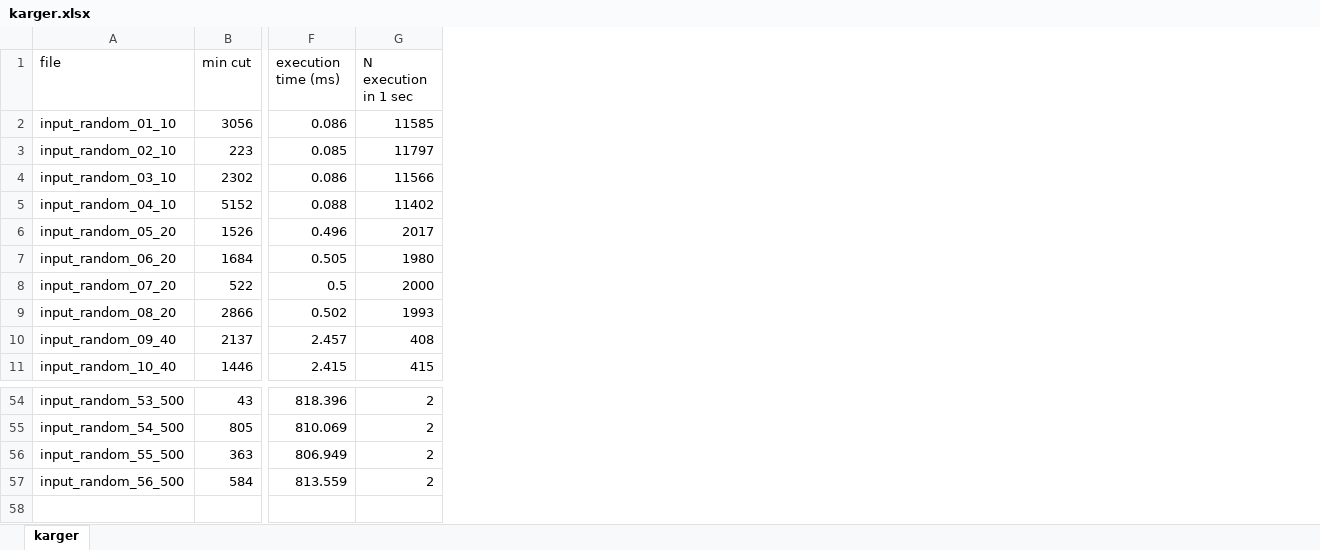
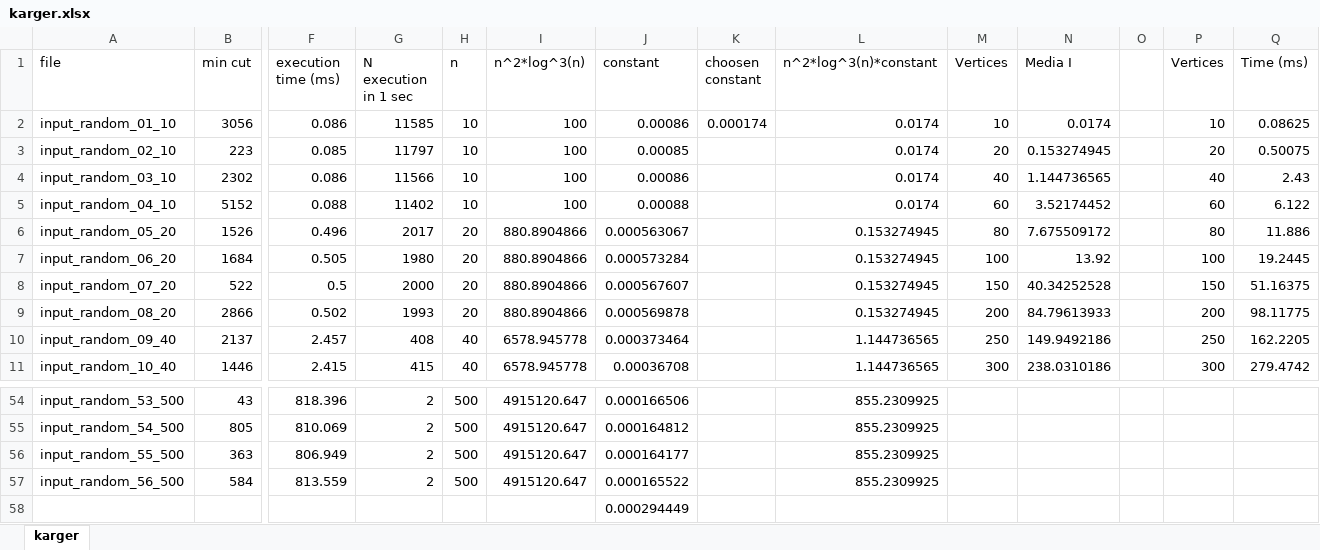
Before and after one commit to Edivad99/AdvancedAlgorithms-assignments, an Excel workbook: third assignment/karger.xlsx, sheet karger, drawn as a sheet; only a part is shown, gaps mark what is left out; values as stored, in another font and other column widths than the file's, no borders; charts and pictures not drawn; rows hold the shown columns only; the diff names each change by its address in the sheet, - before the commit and + after, or states it on an @@ line.

Commit message:
Update karger.xlsx

```diff
--- a/third assignment/karger.xlsx (sheet karger)
+++ b/third assignment/karger.xlsx (sheet karger)
+column H (n), rows 2-11: 10 | 10 | 10 | 10 | 20 | 20 | 20 | 20 | 40 | 40; rows 54-57: all 500
+column I (n^2*log^3(n)), rows 2-11: 100 | 100 | 100 | 100 | 880.8904866 | 880.8904866 | 880.8904866 | 880.8904866 | 6578.945778 | 6578.945778; rows 54-57: all 4915120.647
+column J (constant), rows 2-11: 0.00086 | 0.00085 | 0.00086 | 0.00088 | 0.000563067 | 0.000573284 | 0.000567607 | 0.000569878 | 0.000373464 | 0.00036708; rows 54-57: 0.000166506 | 0.000164812 | 0.000164177 | 0.000165522
+column K (choosen constant), row 2: 0.000174
+column L (n^2*log^3(n)*constant), rows 2-11: 0.0174 | 0.0174 | 0.0174 | 0.0174 | 0.153274945 | 0.153274945 | 0.153274945 | 0.153274945 | 1.144736565 | 1.144736565; rows 54-57: all 855.2309925
+column M (Vertices), rows 2-11: 10 | 20 | 40 | 60 | 80 | 100 | 150 | 200 | 250 | 300
+column N (Media I), rows 2-11: 0.0174 | 0.153274945 | 1.144736565 | 3.52174452 | 7.675509172 | 13.92 | 40.34252528 | 84.79613933 | 149.9492186 | 238.0310186
+column O, empty
+column P (Vertices), rows 2-11: 10 | 20 | 40 | 60 | 80 | 100 | 150 | 200 | 250 | 300
+column Q (Time (ms)), rows 2-11: 0.08625 | 0.50075 | 2.43 | 6.122 | 11.886 | 19.2445 | 51.16375 | 98.11775 | 162.2205 | 279.4742
+row 58:  |  |  |  |  |  | 0.000294449
```
Also changed, not shown: charts or pictures.
